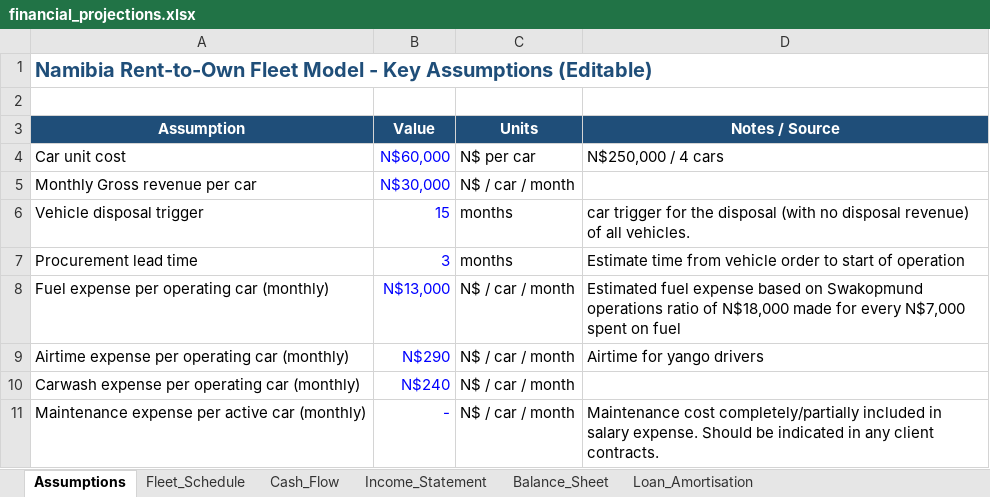
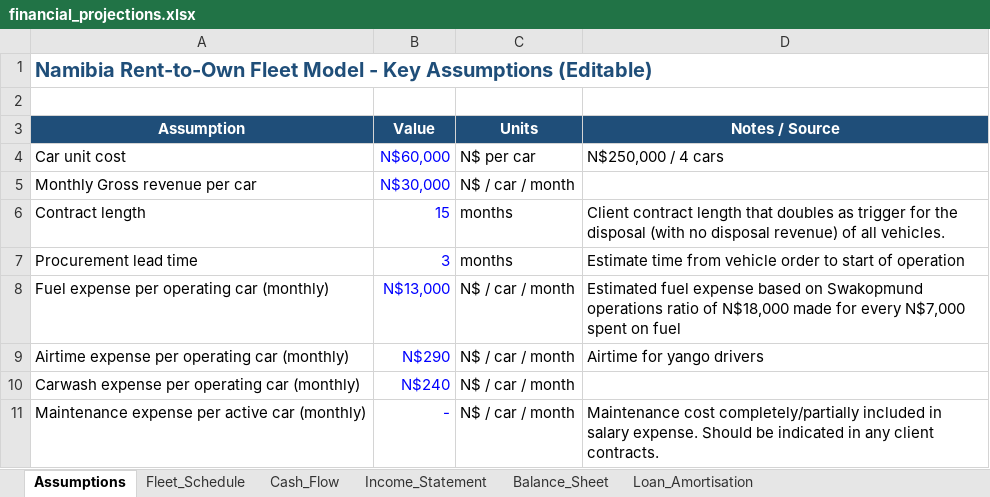
Before and after one commit to sebbi-kankondi/fleet_management, an Excel workbook: data/financial_projections.xlsx, sheet Assumptions, drawn as a sheet; only a part is shown; values as stored, in another font and other column widths than the file's, no borders; the diff names each change by its address in the sheet, - before the commit and + after, or states it on an @@ line.

```diff
--- a/data/financial_projections.xlsx (sheet Assumptions)
+++ b/data/financial_projections.xlsx (sheet Assumptions)
-A6 (Assumption): Vehicle disposal trigger
+A6 (Assumption): Contract length
-D6 (Notes / Source): car trigger for…
+D6 (Notes / Source): Client contract length that doubles as trigger for…
```
Also changed, not shown: data/financial_projections_15m.xlsx, data/financial_projections_18m.xlsx, 11 other files.
